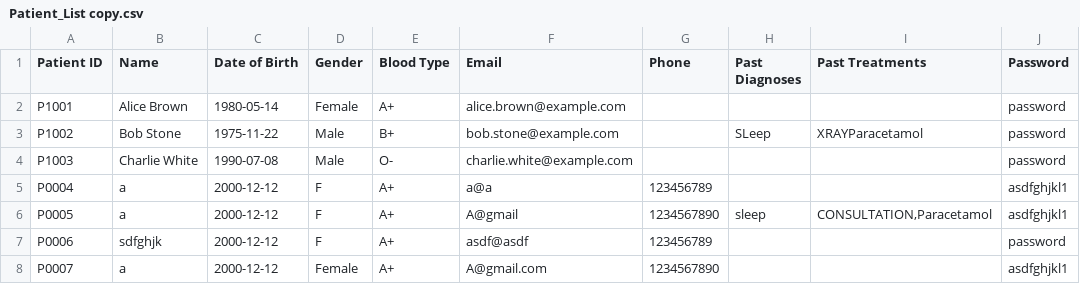
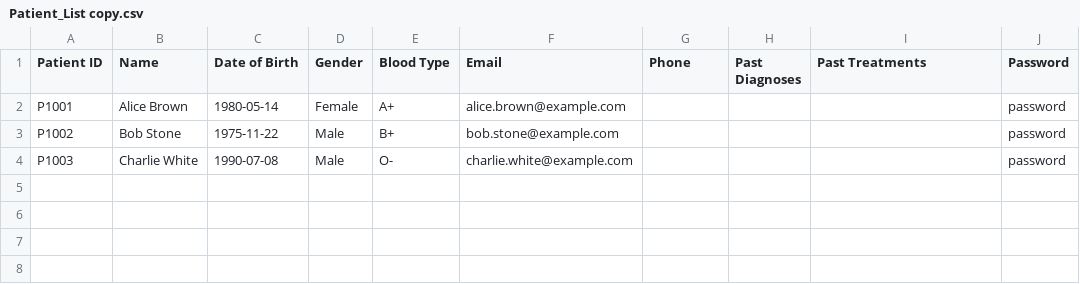
Before and after one commit to keechongwei/SC2002, a CSV file: Patient_List copy.csv, drawn as a sheet.

```diff
--- a/Patient_List copy.csv
+++ b/Patient_List copy.csv
@@ -2,7 +2,3 @@ Patient ID;Name;Date of Birth;Gender;Blood Type;Email;Phone;Past Diagnoses;Past
 P1001;Alice Brown;1980-05-14;Female;A+;alice.brown@example.com;;;;password
-P1002;Bob Stone;1975-11-22;Male;B+;bob.stone@example.com;;SLeep;XRAYParacetamol;password
+P1002;Bob Stone;1975-11-22;Male;B+;bob.stone@example.com;;;;password
 P1003;Charlie White;1990-07-08;Male;O-;charlie.white@example.com;;;;password
-P0004;a;2000-12-12;F;A+;a@a;123456789;;;asdfghjkl1
-P0005;a;2000-12-12;F;A+;A@gmail;1234567890;sleep;CONSULTATION,Paracetamol;asdfghjkl1
-P0006;sdfghjk;2000-12-12;F;A+;asdf@asdf;123456789;;;password
-P0007;a;2000-12-12;Female;A+;A@gmail.com;1234567890;;;asdfghjkl1
```
Also changed, not shown: Staff_List_copy.csv, appointments.csv.
